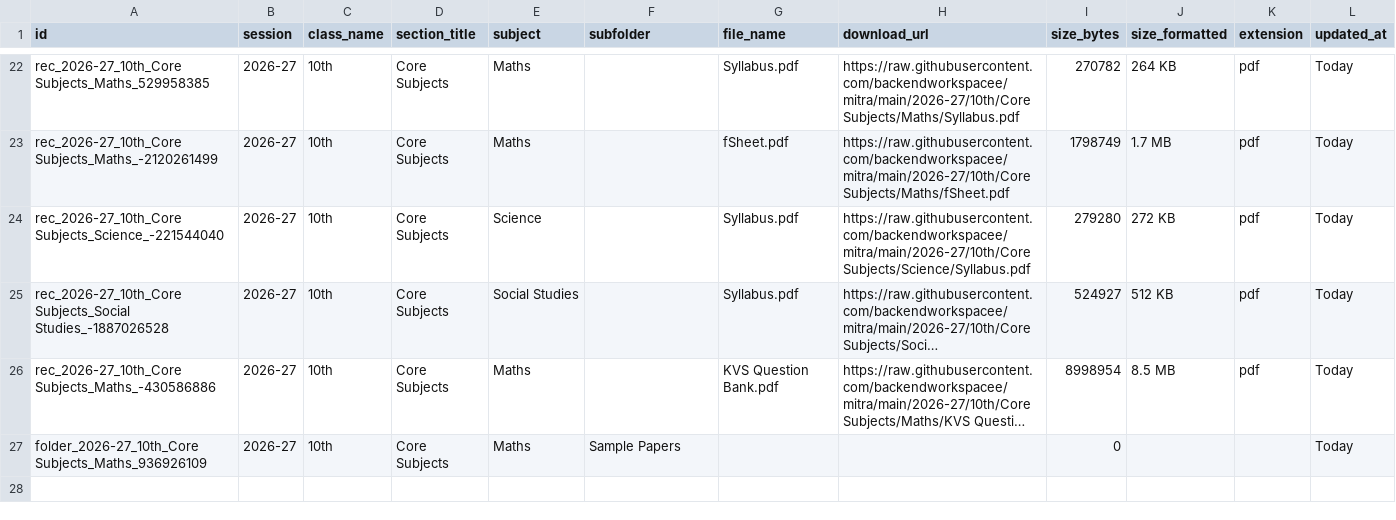
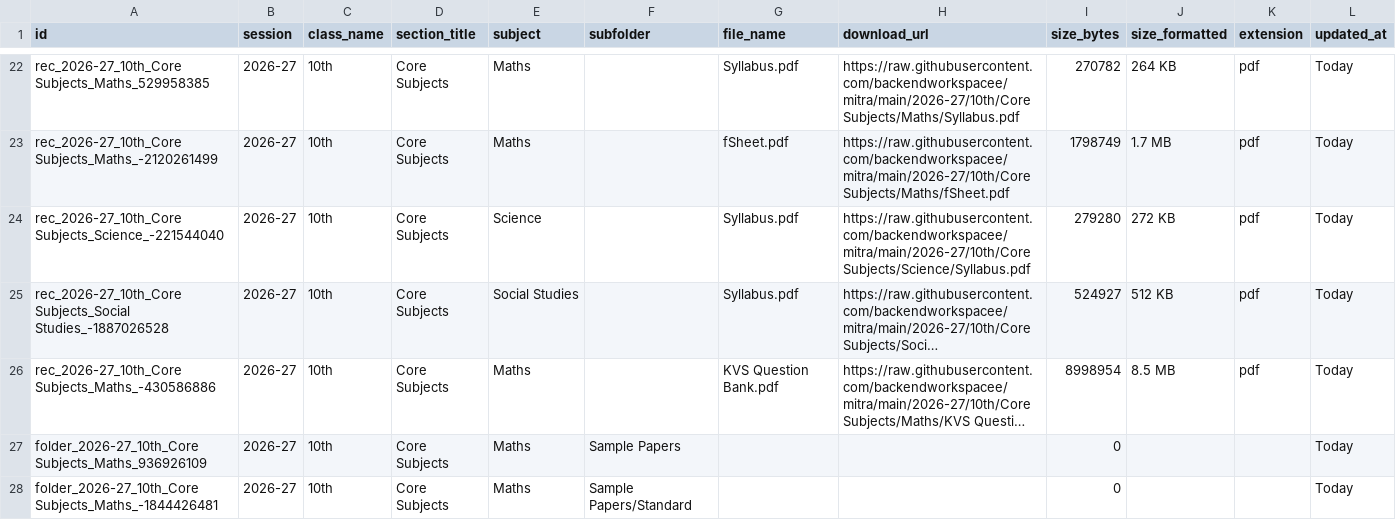
Before and after one commit to backendworkspacee/mitra, a TSV file: catalog.tsv, drawn as a sheet; only a part is shown, gaps mark what is left out; long unchanged cells end in …; the diff names each change by its address in the sheet, - before the commit and + after, or states it on an @@ line.

Commit message:
Update catalog.tsv table [Marks Mitra Admin]

```diff
--- a/catalog.tsv
+++ b/catalog.tsv
+row 28: folder_2026-27_10th_Core Subjects_Maths_-1844426481 | 2026-27 | 10th | Core Subjects | Maths | Sample Papers/Standard |  |  | 0 |  |  | Today
```
